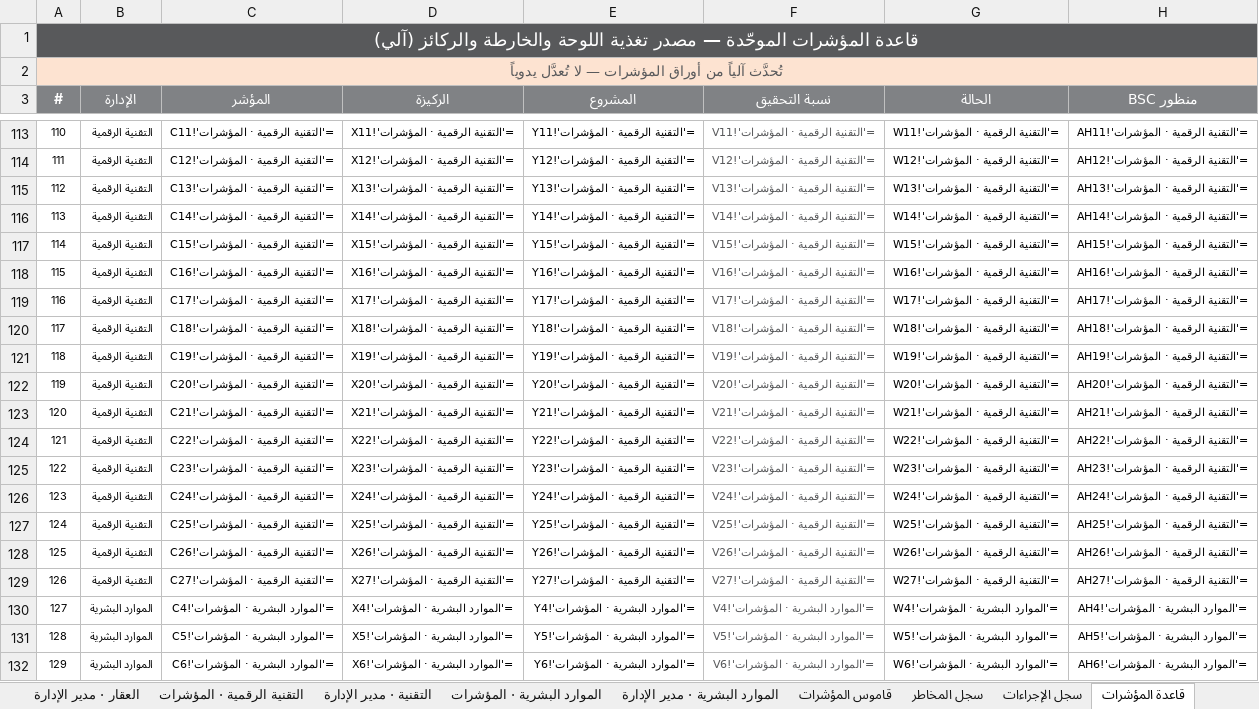
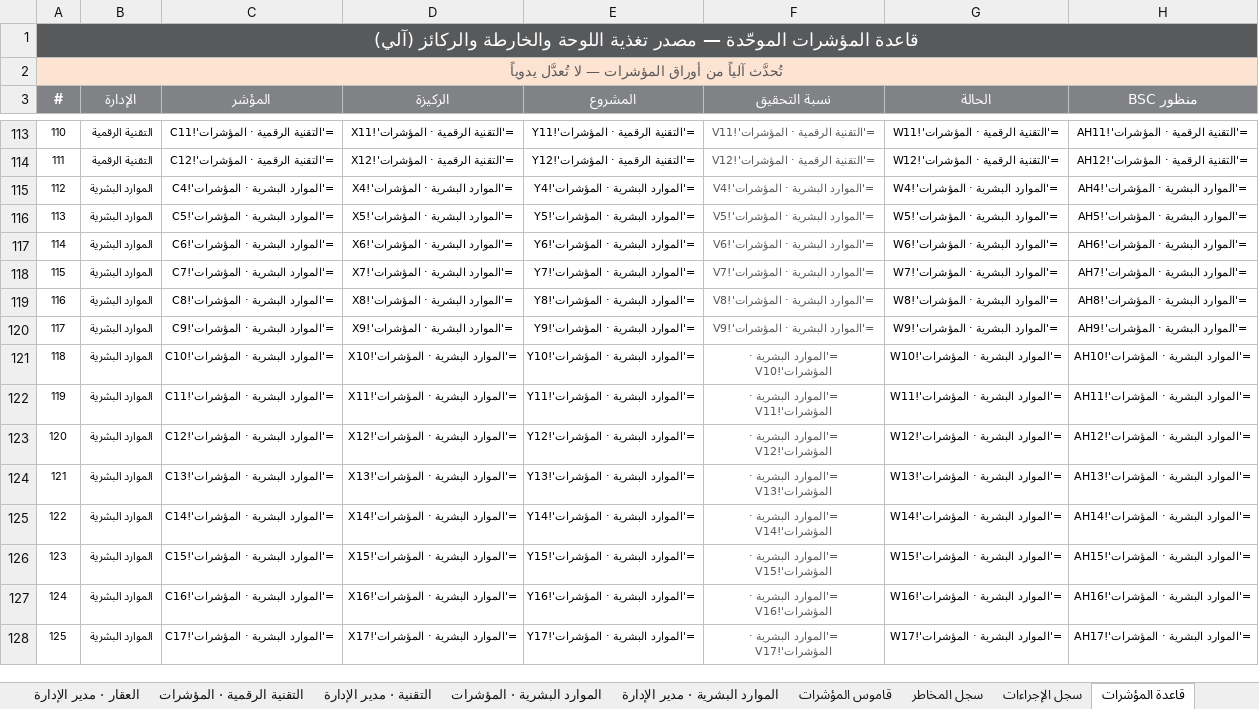
Before and after one commit to darbstations/khadija, an Excel workbook: درب-مؤشرات-الأداء-2026.xlsx, sheet قاعدة المؤشرات, drawn as a sheet; only a part is shown, gaps mark what is left out; the shorter side is filled out with more unchanged rows; values as stored, in another font and other column widths than the file's, no borders; formulas without a stored value are shown as written; removed rows and columns are numbered as before the commit, all else as after; the diff names each change by its address in the sheet, - before the commit and + after, or states it on an @@ line.

```diff
--- a/درب-مؤشرات-الأداء-2026.xlsx (sheet قاعدة المؤشرات)
+++ b/درب-مؤشرات-الأداء-2026.xlsx (sheet قاعدة المؤشرات)
-row 115: 112 | التقنية الرقمية | ='التقنية الرقمية · المؤشرات'!C13 | ='التقنية الرقمية · المؤشرات'!X13 | ='التقنية الرقمية · المؤشرات'!Y13 | ='التقنية الرقمية · المؤشرات'!V13 | ='التقنية الرقمية · المؤشرات'!W13 | ='التقنية الرقمية · المؤشرات'!AH13
-row 116: 113 | التقنية الرقمية | ='التقنية الرقمية · المؤشرات'!C14 | ='التقنية الرقمية · المؤشرات'!X14 | ='التقنية الرقمية · المؤشرات'!Y14 | ='التقنية الرقمية · المؤشرات'!V14 | ='التقنية الرقمية · المؤشرات'!W14 | ='التقنية الرقمية · المؤشرات'!AH14
-row 117: 114 | التقنية الرقمية | ='التقنية الرقمية · المؤشرات'!C15 | ='التقنية الرقمية · المؤشرات'!X15 | ='التقنية الرقمية · المؤشرات'!Y15 | ='التقنية الرقمية · المؤشرات'!V15 | ='التقنية الرقمية · المؤشرات'!W15 | ='التقنية الرقمية · المؤشرات'!AH15
-row 118: 115 | التقنية الرقمية | ='التقنية الرقمية · المؤشرات'!C16 | ='التقنية الرقمية · المؤشرات'!X16 | ='التقنية الرقمية · المؤشرات'!Y16 | ='التقنية الرقمية · المؤشرات'!V16 | ='التقنية الرقمية · المؤشرات'!W16 | ='التقنية الرقمية · المؤشرات'!AH16
-row 119: 116 | التقنية الرقمية | ='التقنية الرقمية · المؤشرات'!C17 | ='التقنية الرقمية · المؤشرات'!X17 | ='التقنية الرقمية · المؤشرات'!Y17 | ='التقنية الرقمية · المؤشرات'!V17 | ='التقنية الرقمية · المؤشرات'!W17 | ='التقنية الرقمية · المؤشرات'!AH17
-row 120: 117 | التقنية الرقمية | ='التقنية الرقمية · المؤشرات'!C18 | ='التقنية الرقمية · المؤشرات'!X18 | ='التقنية الرقمية · المؤشرات'!Y18 | ='التقنية الرقمية · المؤشرات'!V18 | ='التقنية الرقمية · المؤشرات'!W18 | ='التقنية الرقمية · المؤشرات'!AH18
-row 121: 118 | التقنية الرقمية | ='التقنية الرقمية · المؤشرات'!C19 | ='التقنية الرقمية · المؤشرات'!X19 | ='التقنية الرقمية · المؤشرات'!Y19 | ='التقنية الرقمية · المؤشرات'!V19 | ='التقنية الرقمية · المؤشرات'!W19 | ='التقنية الرقمية · المؤشرات'!AH19
-row 122: 119 | التقنية الرقمية | ='التقنية الرقمية · المؤشرات'!C20 | ='التقنية الرقمية · المؤشرات'!X20 | ='التقنية الرقمية · المؤشرات'!Y20 | ='التقنية الرقمية · المؤشرات'!V20 | ='التقنية الرقمية · المؤشرات'!W20 | ='التقنية الرقمية · المؤشرات'!AH20
-row 123: 120 | التقنية الرقمية | ='التقنية الرقمية · المؤشرات'!C21 | ='التقنية الرقمية · المؤشرات'!X21 | ='التقنية الرقمية · المؤشرات'!Y21 | ='التقنية الرقمية · المؤشرات'!V21 | ='التقنية الرقمية · المؤشرات'!W21 | ='التقنية الرقمية · المؤشرات'!AH21
-row 124: 121 | التقنية الرقمية | ='التقنية الرقمية · المؤشرات'!C22 | ='التقنية الرقمية · المؤشرات'!X22 | ='التقنية الرقمية · المؤشرات'!Y22 | ='التقنية الرقمية · المؤشرات'!V22 | ='التقنية الرقمية · المؤشرات'!W22 | ='التقنية الرقمية · المؤشرات'!AH22
-row 125: 122 | التقنية الرقمية | ='التقنية الرقمية · المؤشرات'!C23 | ='التقنية الرقمية · المؤشرات'!X23 | ='التقنية الرقمية · المؤشرات'!Y23 | ='التقنية الرقمية · المؤشرات'!V23 | ='التقنية الرقمية · المؤشرات'!W23 | ='التقنية الرقمية · المؤشرات'!AH23
-row 126: 123 | التقنية الرقمية | ='التقنية الرقمية · المؤشرات'!C24 | ='التقنية الرقمية · المؤشرات'!X24 | ='التقنية الرقمية · المؤشرات'!Y24 | ='التقنية الرقمية · المؤشرات'!V24 | ='التقنية الرقمية · المؤشرات'!W24 | ='التقنية الرقمية · المؤشرات'!AH24
-row 127: 124 | التقنية الرقمية | ='التقنية الرقمية · المؤشرات'!C25 | ='التقنية الرقمية · المؤشرات'!X25 | ='التقنية الرقمية · المؤشرات'!Y25 | ='التقنية الرقمية · المؤشرات'!V25 | ='التقنية الرقمية · المؤشرات'!W25 | ='التقنية الرقمية · المؤشرات'!AH25
-row 128: 125 | التقنية الرقمية | ='التقنية الرقمية · المؤشرات'!C26 | ='التقنية الرقمية · المؤشرات'!X26 | ='التقنية الرقمية · المؤشرات'!Y26 | ='التقنية الرقمية · المؤشرات'!V26 | ='التقنية الرقمية · المؤشرات'!W26 | ='التقنية الرقمية · المؤشرات'!AH26
-row 129: 126 | التقنية الرقمية | ='التقنية الرقمية · المؤشرات'!C27 | ='التقنية الرقمية · المؤشرات'!X27 | ='التقنية الرقمية · المؤشرات'!Y27 | ='التقنية الرقمية · المؤشرات'!V27 | ='التقنية الرقمية · المؤشرات'!W27 | ='التقنية الرقمية · المؤشرات'!AH27
@@ column A (#) renumbered from row 115 down @@
```
Also changed, not shown: sheet التقنية الرقمية · المؤشرات, sheet قاموس المؤشرات, sheet سجل المبادرات, sheet فحص السلامة, sheet لوحة الإدارة التنفيذية, sheet الخارطة التنفيذية, 1 more sheet, درب-سجل-المؤشرات-الموحّد-2026.xlsx, 4 other files.
